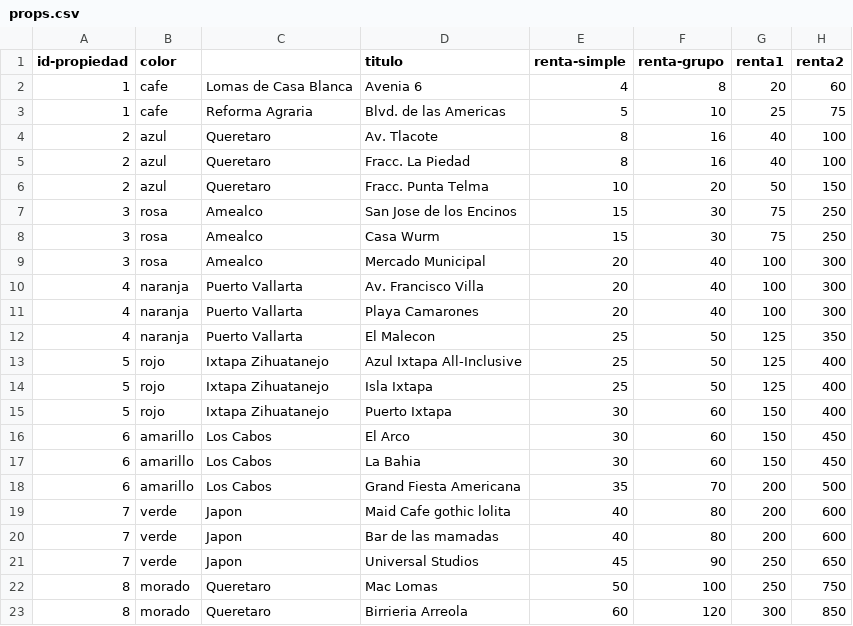
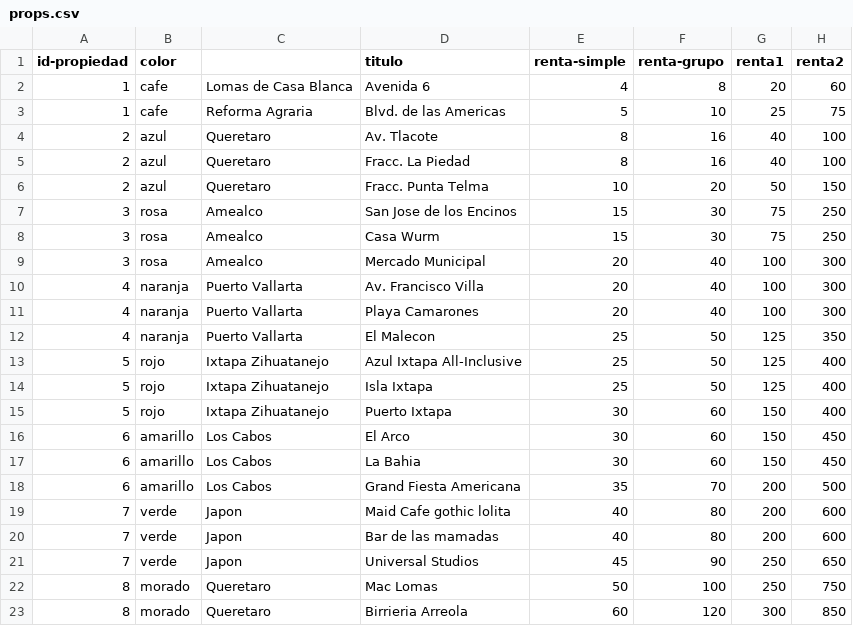
Before and after one commit to 7r5/PyMono, a CSV file: props.csv, drawn as a sheet; only a part is shown; the diff names each change by its address in the sheet, - before the commit and + after, or states it on an @@ line.

```diff
--- a/props.csv
+++ b/props.csv
-D2 (titulo): Avenia 6
+D2 (titulo): Avenida 6
```
Also changed, not shown: 4 other files.
